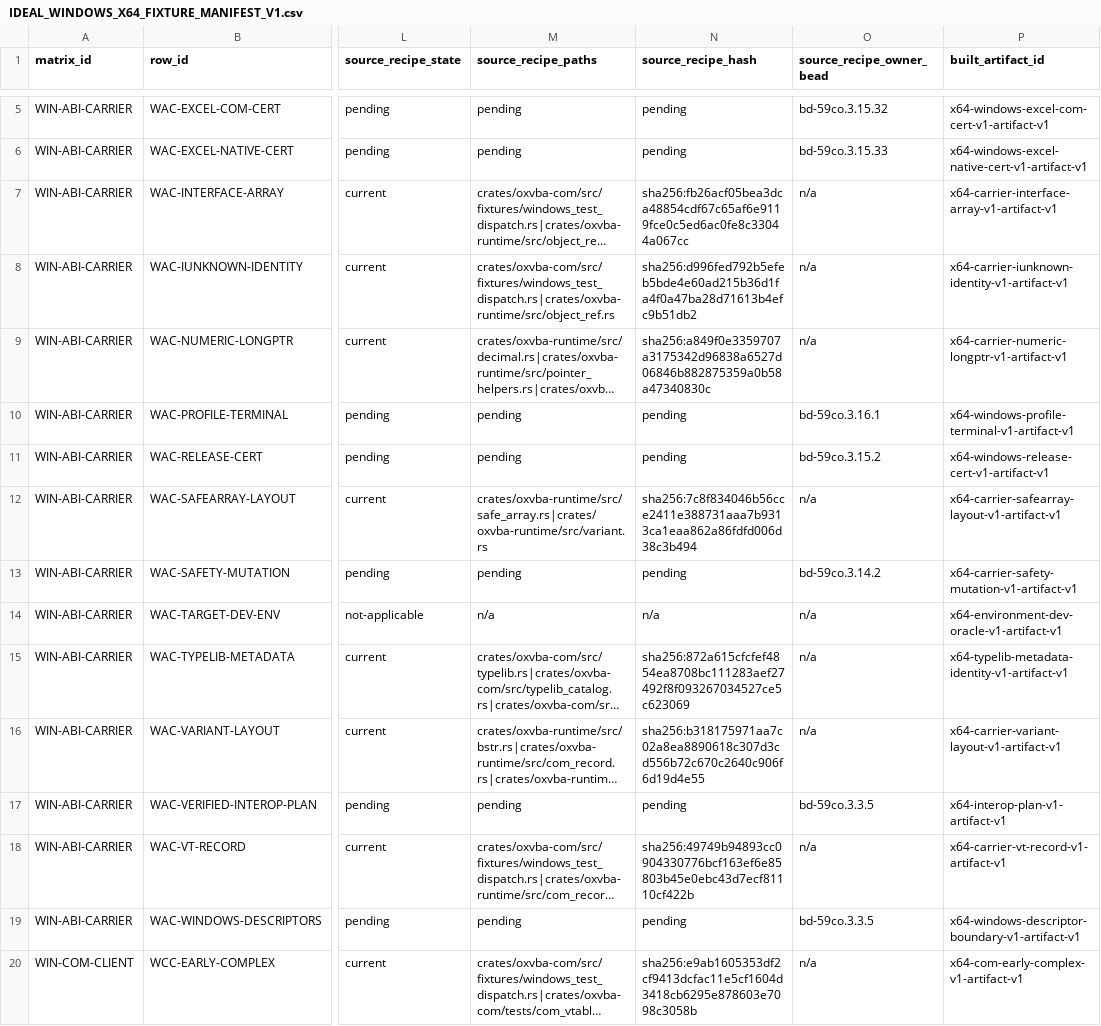
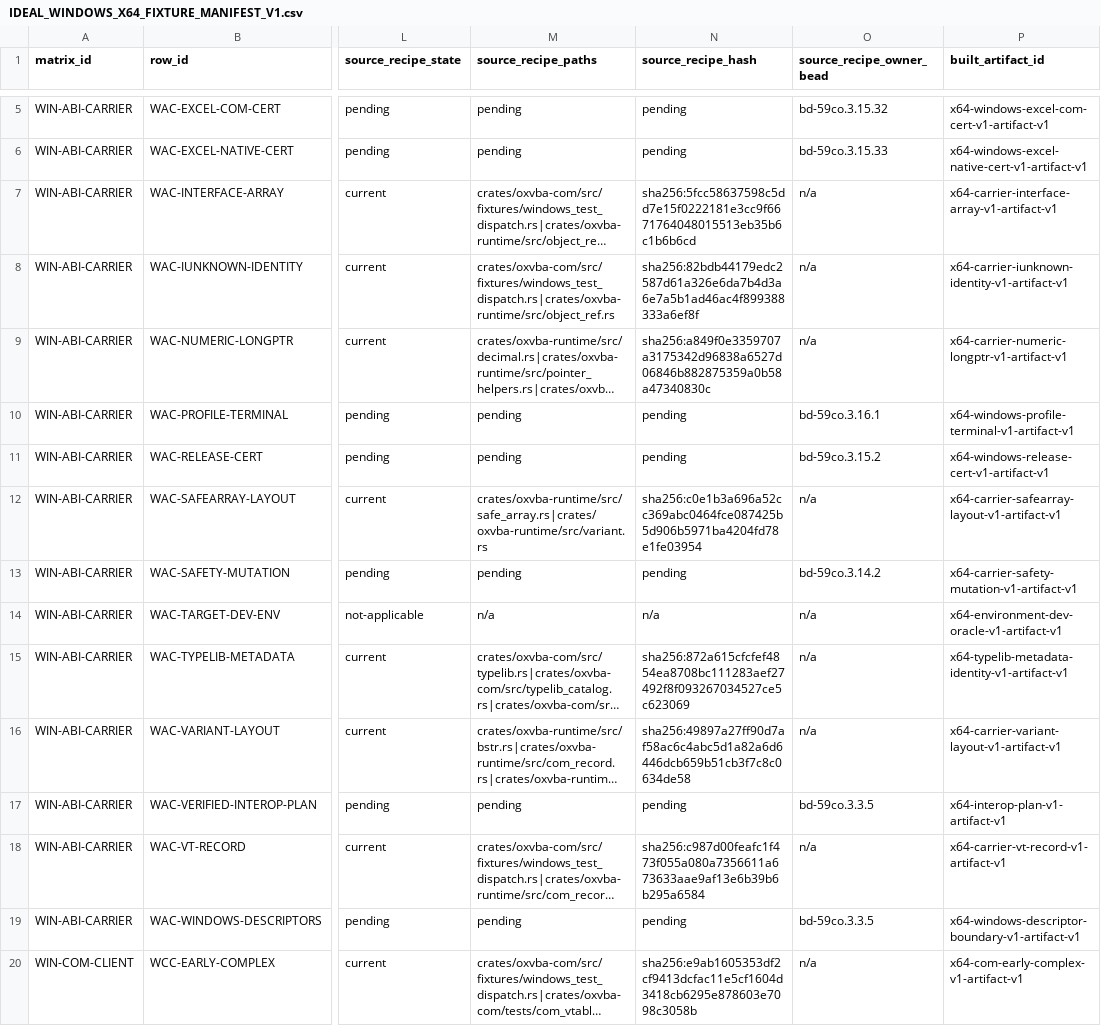
Before and after one commit to DnaCalc/CalcVBA, a CSV file: docs/validation/IDEAL_WINDOWS_X64_FIXTURE_MANIFEST_V1.csv, drawn as a sheet; only a part is shown, gaps mark what is left out; long unchanged cells end in …; the diff names each change by its address in the sheet, - before the commit and + after, or states it on an @@ line.

```diff
--- a/docs/validation/IDEAL_WINDOWS_X64_FIXTURE_MANIFEST_V1.csv
+++ b/docs/validation/IDEAL_WINDOWS_X64_FIXTURE_MANIFEST_V1.csv
-N7 (source_recipe_hash): sha256:fb26acf05bea3dca48854cdf67c65af6e9119fce0c5ed6ac0fe8c33044a067cc
+N7 (source_recipe_hash): sha256:5fcc58637598c5dd7e15f0222181e3cc9f6671764048015513eb35b6c1b6b6cd
-N8 (source_recipe_hash): sha256:d996fed792b5efeb5bde4e60ad215b36d1fa4f0a47ba28d71613b4efc9b51db2
+N8 (source_recipe_hash): sha256:82bdb44179edc2587d61a326e6da7b4d3a6e7a5b1ad46ac4f899388333a6ef8f
-N12 (source_recipe_hash): sha256:7c8f834046b56cce2411e388731aaa7b9313ca1eaa862a86fdfd006d38c3b494
+N12 (source_recipe_hash): sha256:c0e1b3a696a52cc369abc0464fce087425b5d906b5971ba4204fd78e1fe03954
-N16 (source_recipe_hash): sha256:b318175971aa7c02a8ea8890618c307d3cd556b72c670c2640c906f6d19d4e55
+N16 (source_recipe_hash): sha256:49897a27ff90d7af58ac6c4abc5d1a82a6d6446dcb659b51cb3f7c8c0634de58
-N18 (source_recipe_hash): sha256:49749b94893cc0904330776bcf163ef6e85803b45e0ebc43d7ecf81110cf422b
+N18 (source_recipe_hash): sha256:c987d00feafc1f473f055a080a7356611a673633aae9af13e6b39b6b295a6584
```
Also changed, not shown: docs/validation/CORE_COMPILER_VM_JIT_READINESS_MATRIX_V1.csv, docs/validation/IDEAL_MATRIX_BEAD_TRACEABILITY_V1.csv, 43 other files.
